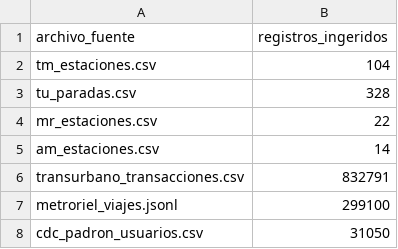
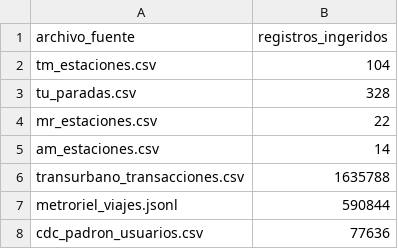
Before and after one commit to diegoazurdia1998/proyecto-red-metropolitana, a CSV file: results/fase1_1.1_ingesta_batch_cdc_conteos.csv, drawn as a sheet.

```diff
--- a/results/fase1_1.1_ingesta_batch_cdc_conteos.csv
+++ b/results/fase1_1.1_ingesta_batch_cdc_conteos.csv
@@ -5,4 +5,4 @@ mr_estaciones.csv,22
 am_estaciones.csv,14
-transurbano_transacciones.csv,832791
-metroriel_viajes.jsonl,299100
-cdc_padron_usuarios.csv,31050
+transurbano_transacciones.csv,1635788
+metroriel_viajes.jsonl,590844
+cdc_padron_usuarios.csv,77636
```
Also changed, not shown: results/fase1_1.5_conteos_corridas.csv, 57 other files.
